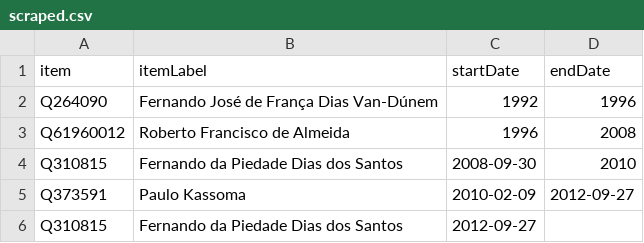
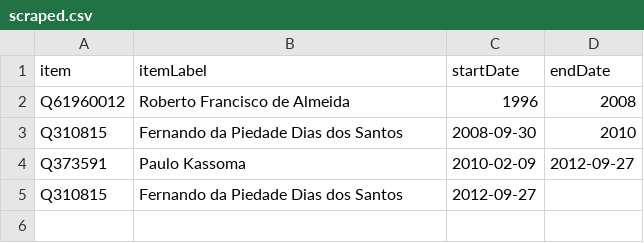
Before and after one commit to every-politician-scrapers/angola, a CSV file: sources/speaker/scraped.csv, drawn as a sheet; the diff names each change by its address in the sheet, - before the commit and + after, or states it on an @@ line.

```diff
--- a/sources/speaker/scraped.csv
+++ b/sources/speaker/scraped.csv
-row 2: Q264090 | Fernando José de França Dias Van-Dúnem | 1992 | 1996
```
Also changed, not shown: sources/benguela-governor/wikidata.csv, sources/malanje-governor/wikidata.csv, 14 other files.
